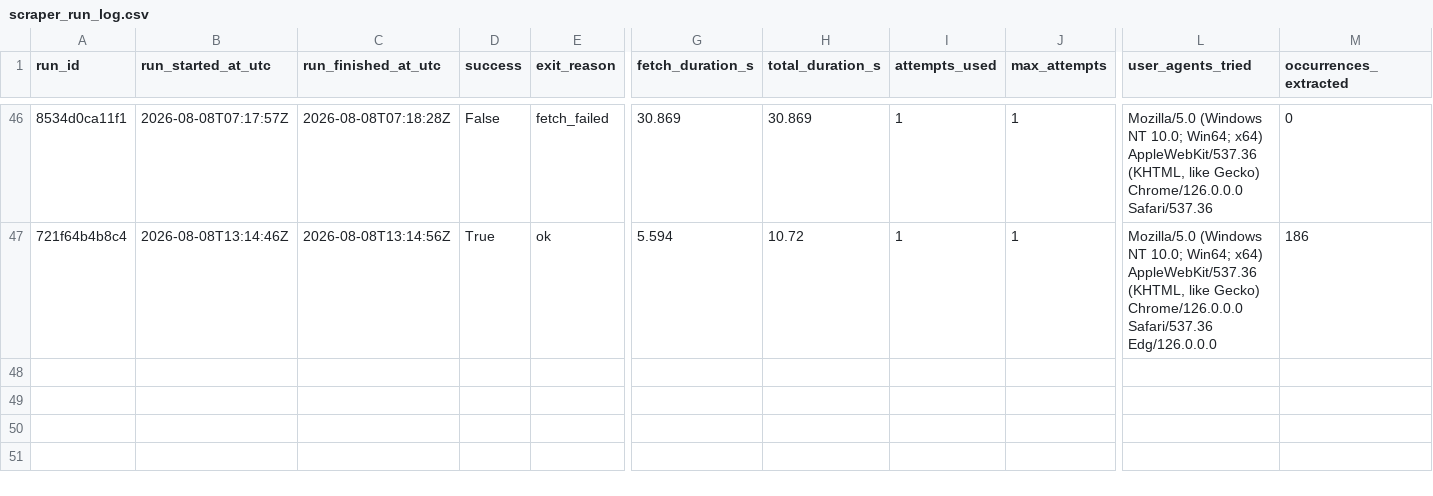
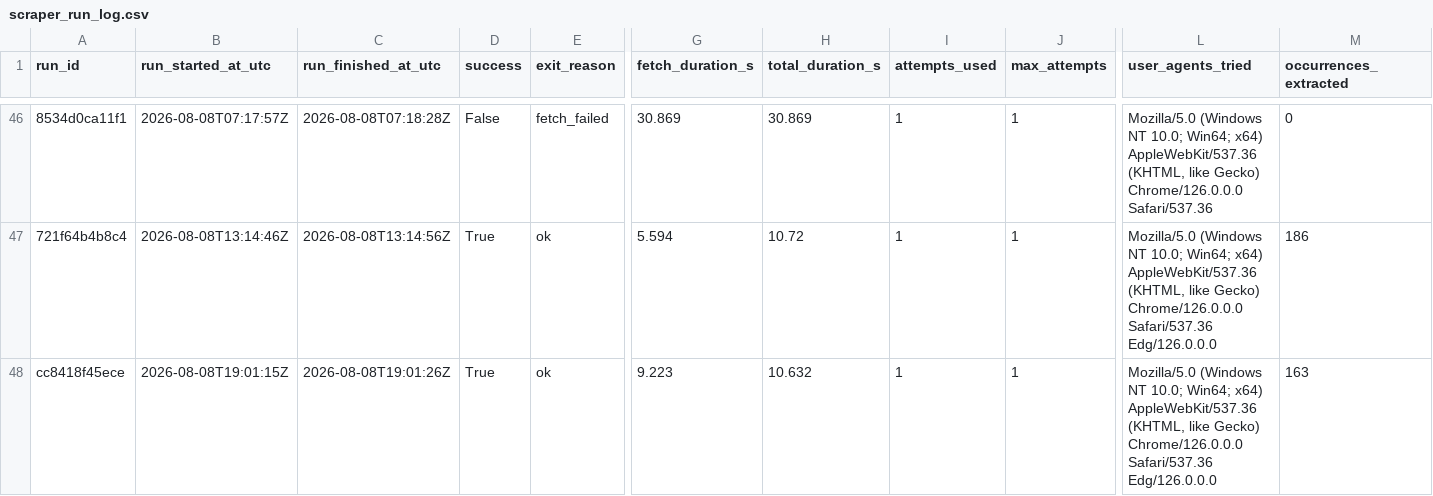
Before and after one commit to ajtga/fire-incidents, a CSV file: data/scraper_run_log.csv, drawn as a sheet; only a part is shown, gaps mark what is left out; rows hold the shown columns only; the diff names each change by its address in the sheet, - before the commit and + after, or states it on an @@ line.

```diff
--- a/data/scraper_run_log.csv
+++ b/data/scraper_run_log.csv
+row 48: cc8418f45ece | 2026-08-08T19:01:15Z | 2026-08-08T19:01:26Z | True | ok | 9.223 | 10.632 | 1 | 1 | Mozilla/5.0 (Windows NT 10.0; Win64; x64) AppleWebKit/537.36 (KHTML, like Gecko) Chrome/126.0.0.0 Safari/537.36 Edg/126.0.0.0 | 163
```
